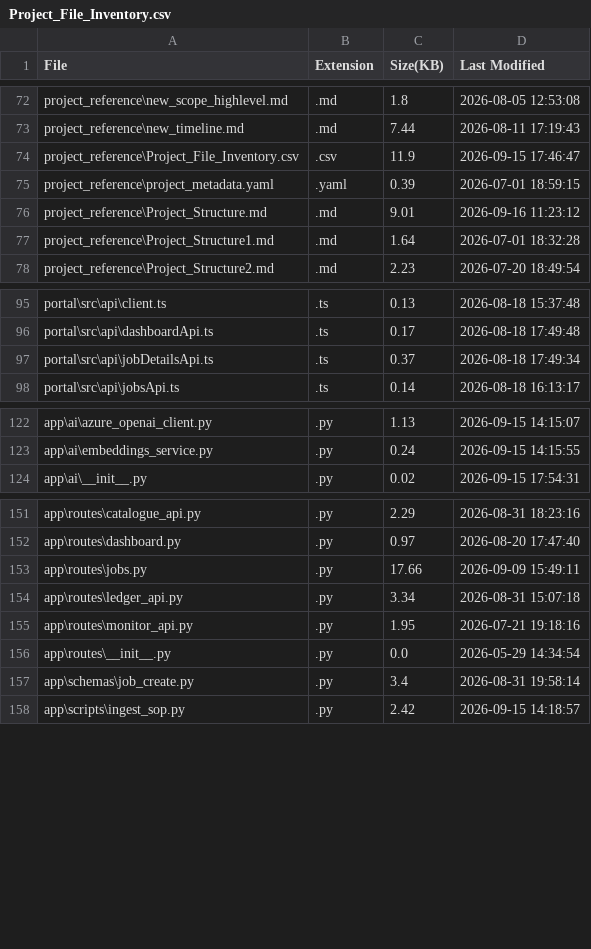
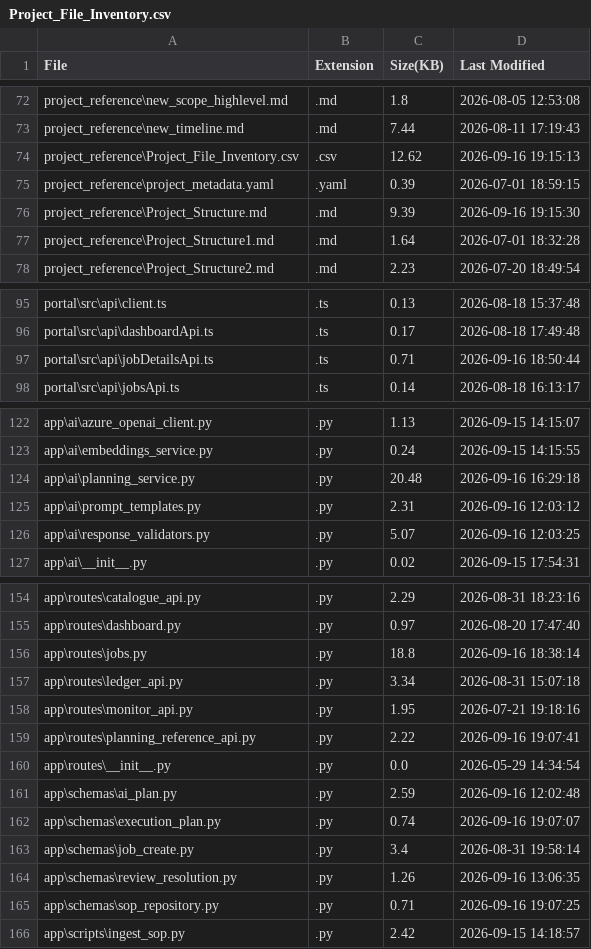
Before and after one commit to Aronbabu/software-install-agentic-ai, a CSV file: software-install-Agentic AI/project_reference/Project_File_Inventory.csv, drawn as a sheet; only a part is shown, gaps mark what is left out; the diff covers the shown part only.

Commit message:
phase 4 slice3 part1 review requird

```diff
--- a/software-install-Agentic AI/project_reference/Project_File_Inventory.csv
+++ b/software-install-Agentic AI/project_reference/Project_File_Inventory.csv
@@ -73,5 +73,5 @@ project_reference\new_scope_highlevel.md,.md,1.8,2026-08-05 12:53:08
 project_reference\new_timeline.md,.md,7.44,2026-08-11 17:19:43
-project_reference\Project_File_Inventory.csv,.csv,11.9,2026-09-15 17:46:47
+project_reference\Project_File_Inventory.csv,.csv,12.62,2026-09-16 19:15:13
 project_reference\project_metadata.yaml,.yaml,0.39,2026-07-01 18:59:15
-project_reference\Project_Structure.md,.md,9.01,2026-09-16 11:23:12
+project_reference\Project_Structure.md,.md,9.39,2026-09-16 19:15:30
 project_reference\Project_Structure1.md,.md,1.64,2026-07-01 18:32:28
@@ -96,3 +96,3 @@ portal\src\api\client.ts,.ts,0.13,2026-08-18 15:37:48
 portal\src\api\dashboardApi.ts,.ts,0.17,2026-08-18 17:49:48
-portal\src\api\jobDetailsApi.ts,.ts,0.37,2026-08-18 17:49:34
+portal\src\api\jobDetailsApi.ts,.ts,0.71,2026-09-16 18:50:44
 portal\src\api\jobsApi.ts,.ts,0.14,2026-08-18 16:13:17
@@ -123,2 +123,5 @@ app\ai\azure_openai_client.py,.py,1.13,2026-09-15 14:15:07
 app\ai\embeddings_service.py,.py,0.24,2026-09-15 14:15:55
+app\ai\planning_service.py,.py,20.48,2026-09-16 16:29:18
+app\ai\prompt_templates.py,.py,2.31,2026-09-16 12:03:12
+app\ai\response_validators.py,.py,5.07,2026-09-16 12:03:25
 app\ai\__init__.py,.py,0.02,2026-09-15 17:54:31
@@ -152,7 +155,12 @@ app\routes\catalogue_api.py,.py,2.29,2026-08-31 18:23:16
 app\routes\dashboard.py,.py,0.97,2026-08-20 17:47:40
-app\routes\jobs.py,.py,17.66,2026-09-09 15:49:11
+app\routes\jobs.py,.py,18.8,2026-09-16 18:38:14
 app\routes\ledger_api.py,.py,3.34,2026-08-31 15:07:18
 app\routes\monitor_api.py,.py,1.95,2026-07-21 19:18:16
+app\routes\planning_reference_api.py,.py,2.22,2026-09-16 19:07:41
 app\routes\__init__.py,.py,0.0,2026-05-29 14:34:54
+app\schemas\ai_plan.py,.py,2.59,2026-09-16 12:02:48
+app\schemas\execution_plan.py,.py,0.74,2026-09-16 19:07:07
 app\schemas\job_create.py,.py,3.4,2026-08-31 19:58:14
+app\schemas\review_resolution.py,.py,1.26,2026-09-16 13:06:35
+app\schemas\sop_repository.py,.py,0.71,2026-09-16 19:07:25
 app\scripts\ingest_sop.py,.py,2.42,2026-09-15 14:18:57
```
Also changed, not shown: 1 added row and 17 edited cells elsewhere in this file, 23 other files.
